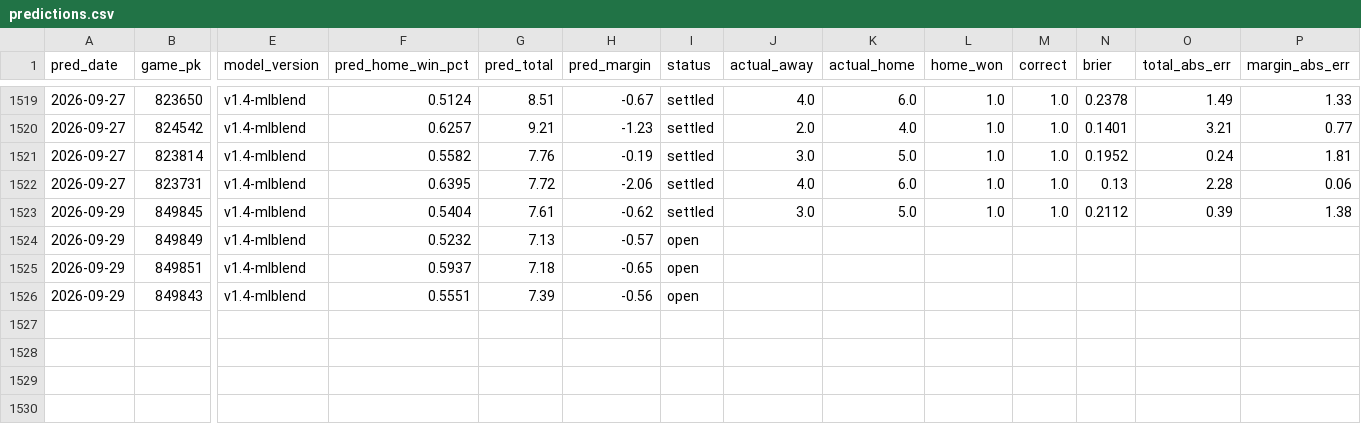
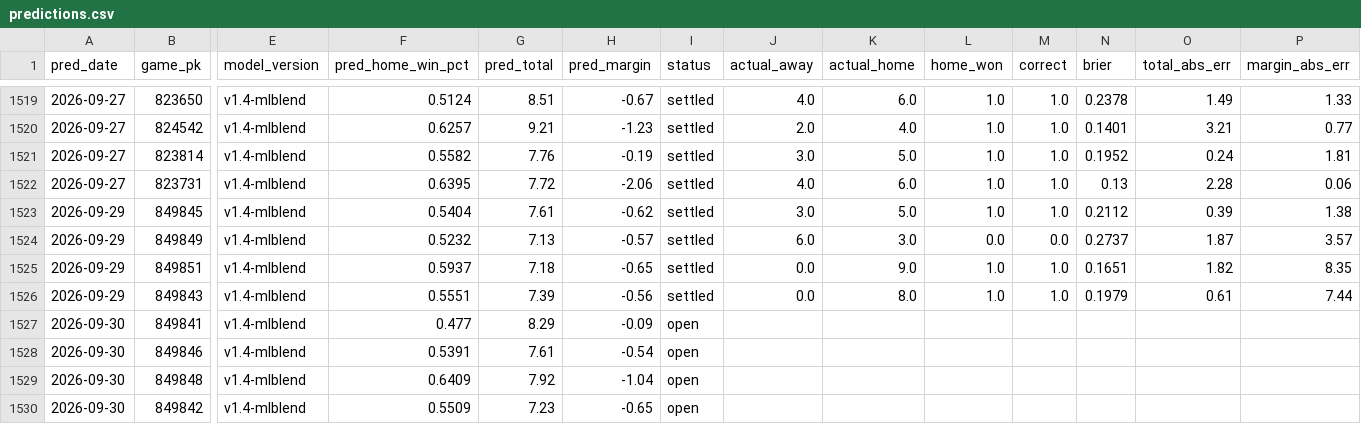
Before and after one commit to theandoftherew/mlb-ai-predictor, a CSV file: predictions.csv, drawn as a sheet; only a part is shown, gaps mark what is left out; rows hold the shown columns only; the diff names each change by its address in the sheet, - before the commit and + after, or states it on an @@ line.

```diff
--- a/predictions.csv
+++ b/predictions.csv
-I1524:I1526 (status): open
+I1524:I1526 (status): settled
-J1524 (actual_away): (empty)
+J1524 (actual_away): 6.0
-K1524 (actual_home): (empty)
+K1524 (actual_home): 3.0
-L1524 (home_won): (empty)
+L1524 (home_won): 0.0
-M1524 (correct): (empty)
+M1524 (correct): 0.0
-N1524 (brier): (empty)
+N1524 (brier): 0.2737
-O1524 (total_abs_err): (empty)
+O1524 (total_abs_err): 1.87
-P1524 (margin_abs_err): (empty)
+P1524 (margin_abs_err): 3.57
-J1525:J1526 (actual_away): (empty)
+J1525:J1526 (actual_away): 0.0
-K1525 (actual_home): (empty)
+K1525 (actual_home): 9.0
-L1525:L1526 (home_won): (empty)
+L1525:L1526 (home_won): 1.0
-M1525:M1526 (correct): (empty)
+M1525:M1526 (correct): 1.0
-N1525 (brier): (empty)
+N1525 (brier): 0.1651
-O1525 (total_abs_err): (empty)
+O1525 (total_abs_err): 1.82
-P1525 (margin_abs_err): (empty)
+P1525 (margin_abs_err): 8.35
-K1526 (actual_home): (empty)
+K1526 (actual_home): 8.0
-N1526 (brier): (empty)
+N1526 (brier): 0.1979
-O1526 (total_abs_err): (empty)
+O1526 (total_abs_err): 0.61
-P1526 (margin_abs_err): (empty)
+P1526 (margin_abs_err): 7.44
+row 1527: 2026-09-30 | 849841 | v1.4-mlblend | 0.477 | 8.29 | -0.09 | open
+row 1528: 2026-09-30 | 849846 | v1.4-mlblend | 0.5391 | 7.61 | -0.54 | open
+row 1529: 2026-09-30 | 849848 | v1.4-mlblend | 0.6409 | 7.92 | -1.04 | open
+row 1530: 2026-09-30 | 849842 | v1.4-mlblend | 0.5509 | 7.23 | -0.65 | open
```
